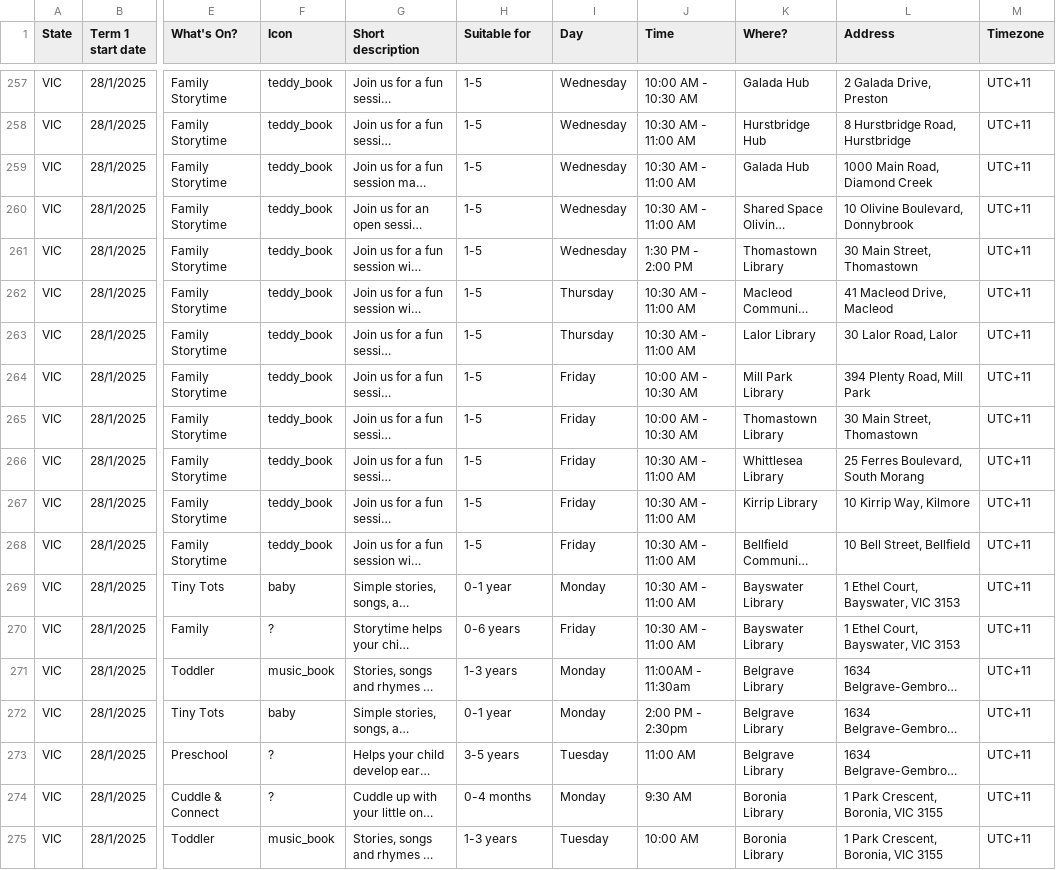
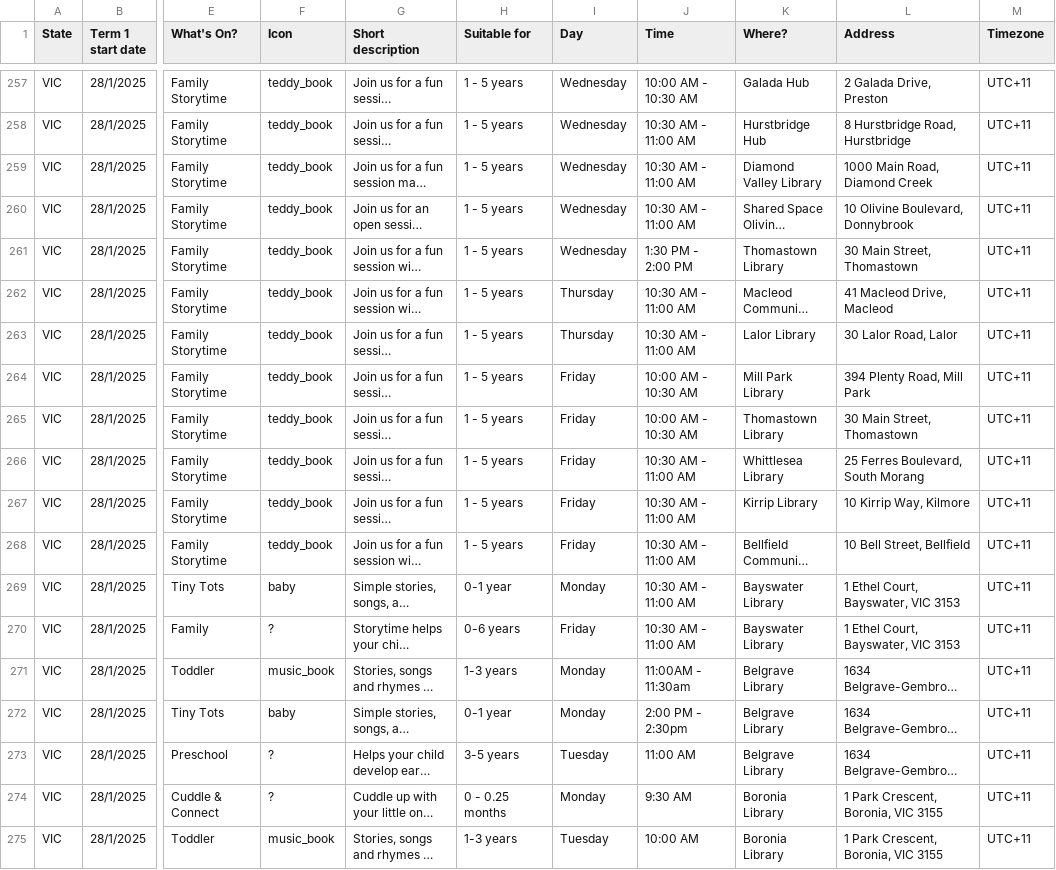
Before and after one commit to jame2O/Maggie-Python, a CSV file: python_scripts/data/vicMaster.csv, drawn as a sheet; only a part is shown, gaps mark what is left out; long unchanged cells end in …; the diff covers the shown part only; the diff names each change by its address in the sheet, - before the commit and + after, or states it on an @@ line.

```diff
--- a/python_scripts/data/vicMaster.csv
+++ b/python_scripts/data/vicMaster.csv
-H257:H268 (Suitable for): 1-5
+H257:H268 (Suitable for): 1 - 5 years
-K259 (Where?): Galada Hub
+K259 (Where?): Diamond Valley Library
-H274 (Suitable for): 0-4 months
+H274 (Suitable for): 0 - 0.25 months
```
Also changed, not shown: 49 edited cells elsewhere in this file, 1 other file.
